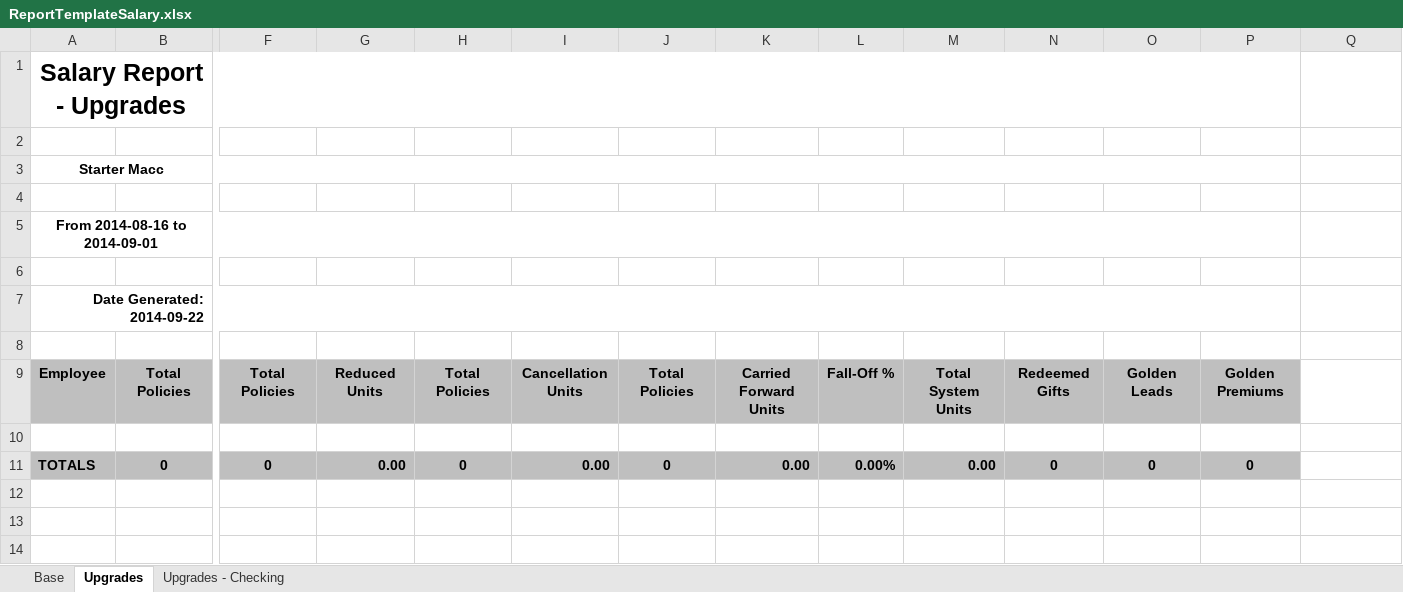
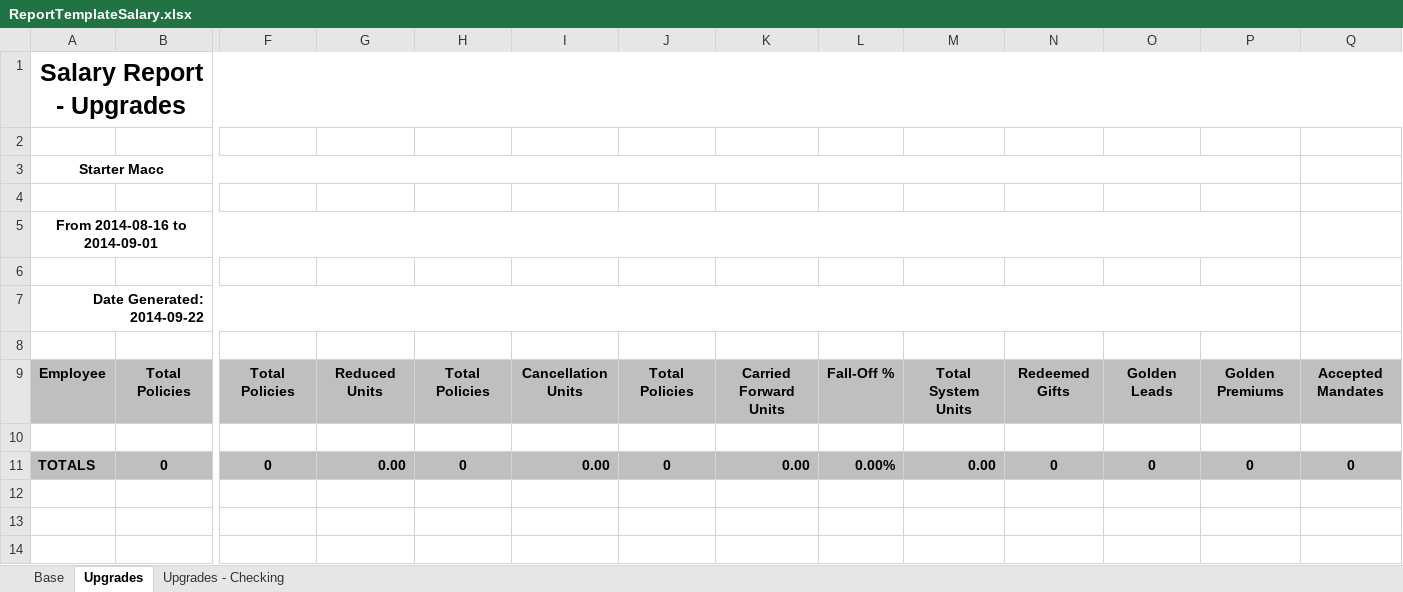
Before and after one commit to UDMDevTeam/Insure20230223, an Excel workbook: UDM.Insurance.Interface/Templates/ReportTemplateSalary.xlsx, sheet Upgrades, drawn as a sheet; only a part is shown, gaps mark what is left out; values as stored, in another font and other column widths than the file's, no borders; the diff names each change by its address in the sheet, - before the commit and + after, or states it on an @@ line.

Commit message:
Salary Report DebiCheck Upgrades Template

```diff
--- a/UDM.Insurance.Interface/Templates/ReportTemplateSalary.xlsx (sheet Upgrades)
+++ b/UDM.Insurance.Interface/Templates/ReportTemplateSalary.xlsx (sheet Upgrades)
-A1:P1 merged
+A1:Q1 merged
-Q9: (empty)
+Q9: Accepted Mandates
-Q9 fill: none
+Q9 fill: #BFBFBF
-Q11: (empty)
+Q11: 0
-Q11 fill: none
+Q11 fill: #BFBFBF
```
